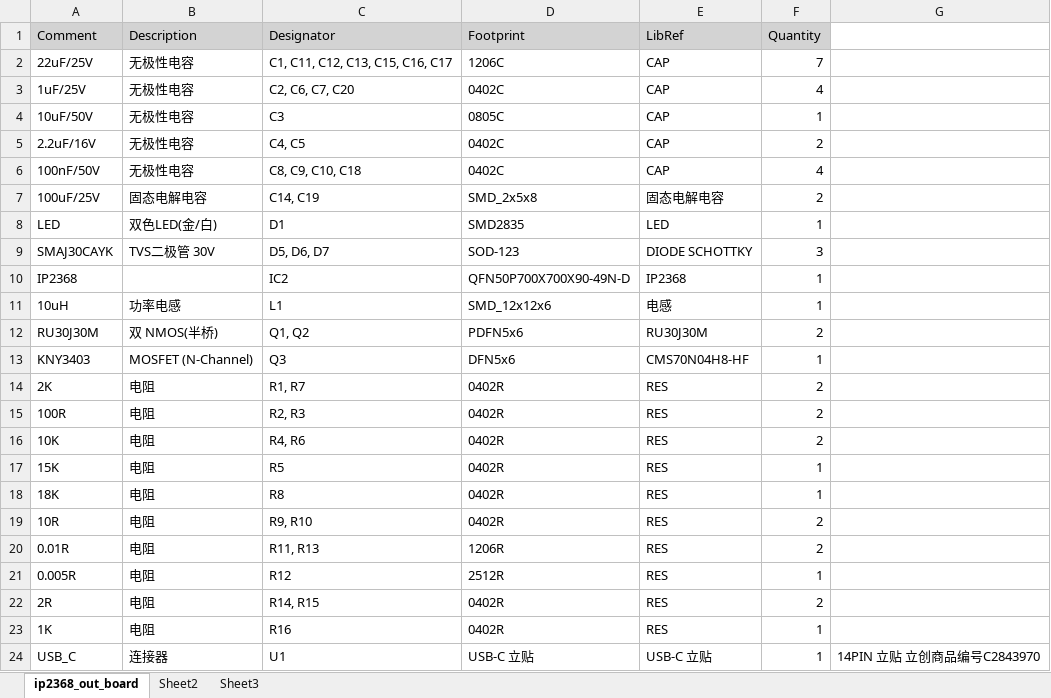
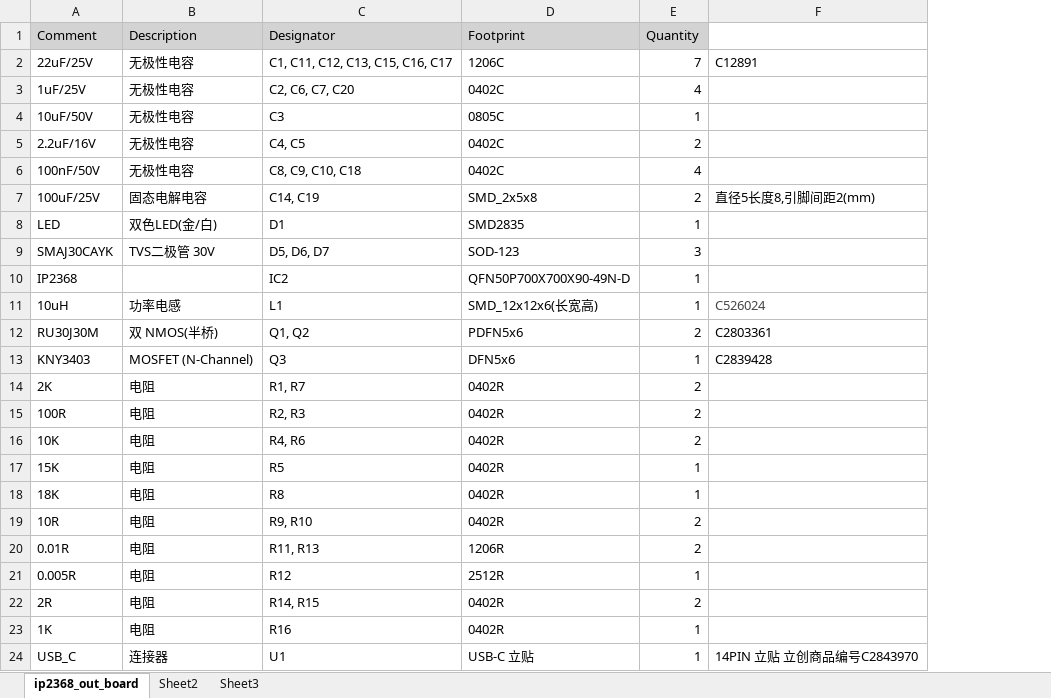
Before and after one commit to Fbn-lab/Power_bank, an Excel workbook: pcb/IP2368_Board/ip2368_out_board.xlsx, sheet ip2368_out_board, drawn as a sheet; values as stored, in another font and other column widths than the file's, no borders; removed rows and columns are numbered as before the commit, all else as after; the diff names each change by its address in the sheet, - before the commit and + after, or states it on an @@ line.

Commit message:
加入部分零件立创商城商品号

```diff
--- a/pcb/IP2368_Board/ip2368_out_board.xlsx (sheet ip2368_out_board)
+++ b/pcb/IP2368_Board/ip2368_out_board.xlsx (sheet ip2368_out_board)
-column E (LibRef), rows 2-24: CAP | CAP | CAP | CAP | CAP | 固态电解电容 | LED | DIODE SCHOTTKY | IP2368 | 电感 | RU30J30M | CMS70N04H8-HF | RES | RES | RES | RES | RES | RES | RES | RES | RES | RES | USB-C 立贴
-column G, row 24: 14PIN 立贴 立创商品编号C2843970
+column F, rows 2-24: C12891 |  |  |  |  | 直径5长度8,引脚间距2(mm) |  |  |  | C526024 | C2803361 | C2839428 |  |  |  |  |  |  |  |  |  |  | 14PIN 立贴 立创商品编号C2843970
-D11 (Footprint): SMD_12x12x6
+D11 (Footprint): SMD_12x12x6(长宽高)
```
